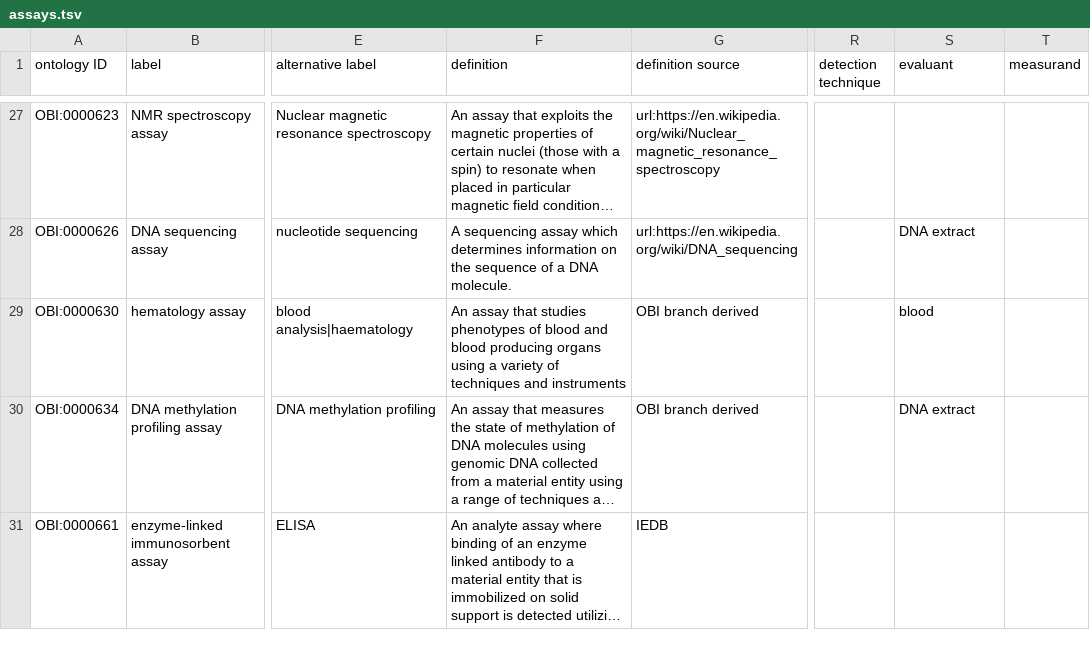
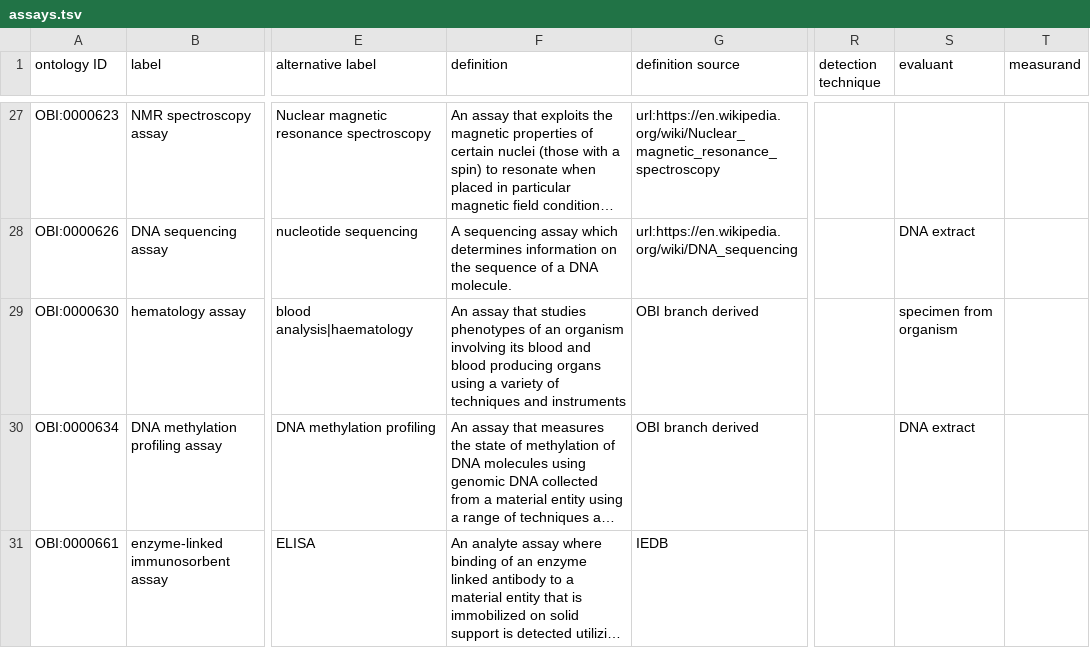
Before and after one commit to obi-ontology/obi, a TSV file: src/ontology/templates/assays.tsv, drawn as a sheet; only a part is shown, gaps mark what is left out; long unchanged cells end in …; the diff names each change by its address in the sheet, - before the commit and + after, or states it on an @@ line.

Commit message:
Revise textual and logical definition of 'hematology assay'

```diff
--- a/src/ontology/templates/assays.tsv
+++ b/src/ontology/templates/assays.tsv
-F29 (definition): …phenotypes of blood and…
+F29 (definition): …phenotypes of an organism involving its blood and…
-S29 (evaluant): blood
+S29 (evaluant): specimen from organism
```
Also changed, not shown: 1 other file.
